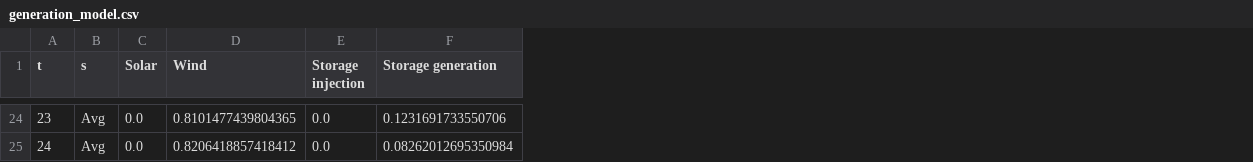
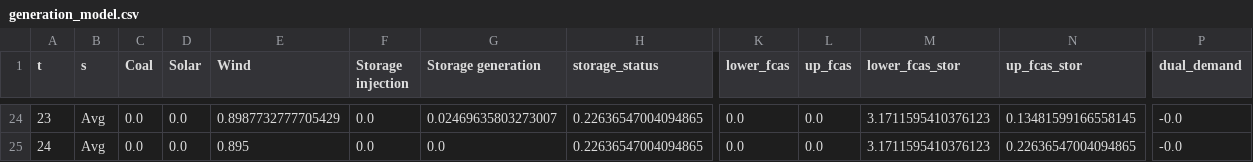
Before and after one commit to lucas-vivier/stochastic_epm, a CSV file: output/china/deterministic_renewable/generation_model.csv, drawn as a sheet; only a part is shown, gaps mark what is left out; addresses are those after the commit; the diff covers the shown part only; the diff names each change by its address in the sheet, - before the commit and + after, or states it on an @@ line.

```diff
--- a/output/china/deterministic_renewable/generation_model.csv
+++ b/output/china/deterministic_renewable/generation_model.csv
+column C (Coal), rows 24-25: 0.0 | 0.0
+column H (storage_status), rows 24-25: 0.22636547004094865 | 0.22636547004094865
+column K (lower_fcas), rows 24-25: 0.0 | 0.0
+column L (up_fcas), rows 24-25: 0.0 | 0.0
+column M (lower_fcas_stor), rows 24-25: 3.1711595410376123 | 3.1711595410376123
+column N (up_fcas_stor), rows 24-25: 0.13481599166558145 | 0.22636547004094865
+column P (dual_demand), rows 24-25: -0.0 | -0.0
-E24 (Wind): 0.8101477439804365
+E24 (Wind): 0.8987732777705429
-G24 (Storage generation): 0.1231691733550706
+G24 (Storage generation): 0.02469635803273007
-E25 (Wind): 0.8206418857418412
+E25 (Wind): 0.895
-G25 (Storage generation): 0.08262012695350984
+G25 (Storage generation): 0.0
```
Also changed, not shown: 55 edited cells elsewhere in this file, output/china/deterministic_renewable/summary.csv, 7 other files.
